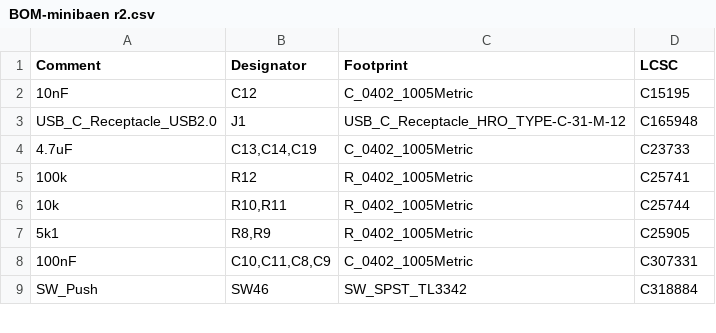
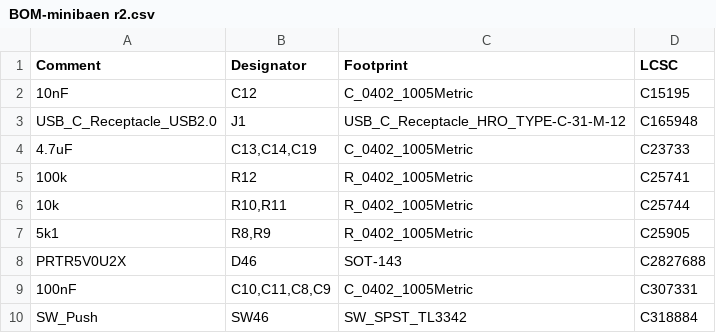
Before and after one commit to zhol0777/minilabaen, a CSV file: jlcpcb/production_files/BOM-minibaen r2.csv, drawn as a sheet; only a part is shown; the diff covers the shown part only.

```diff
--- a/jlcpcb/production_files/BOM-minibaen r2.csv
+++ b/jlcpcb/production_files/BOM-minibaen r2.csv
@@ -7,2 +7,3 @@ USB_C_Receptacle_USB2.0,J1,USB_C_Receptacle_HRO_TYPE-C-31-M-12,C165948
 5k1,"R8,R9",R_0402_1005Metric,C25905
+PRTR5V0U2X,D46,SOT-143,C2827688
 100nF,"C10,C11,C8,C9",C_0402_1005Metric,C307331
```
Also changed, not shown: 54 added rows and 1 removed row elsewhere in this file, jlcpcb/production_files/CPL-minibaen r2.csv, 36 other files.
